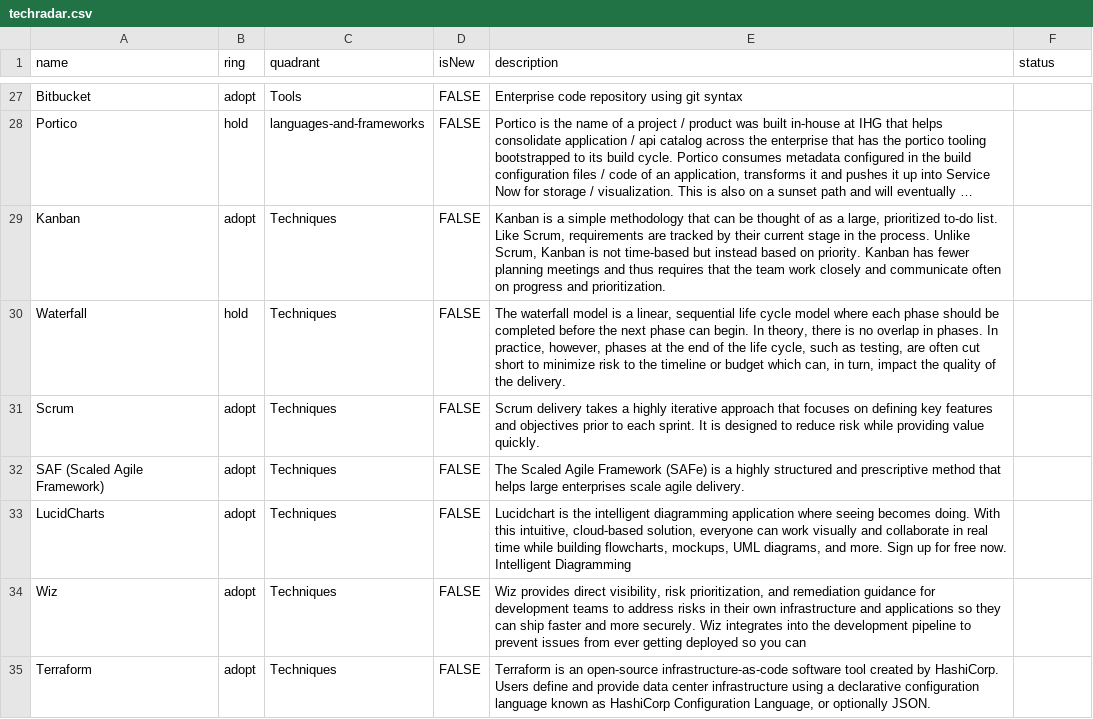
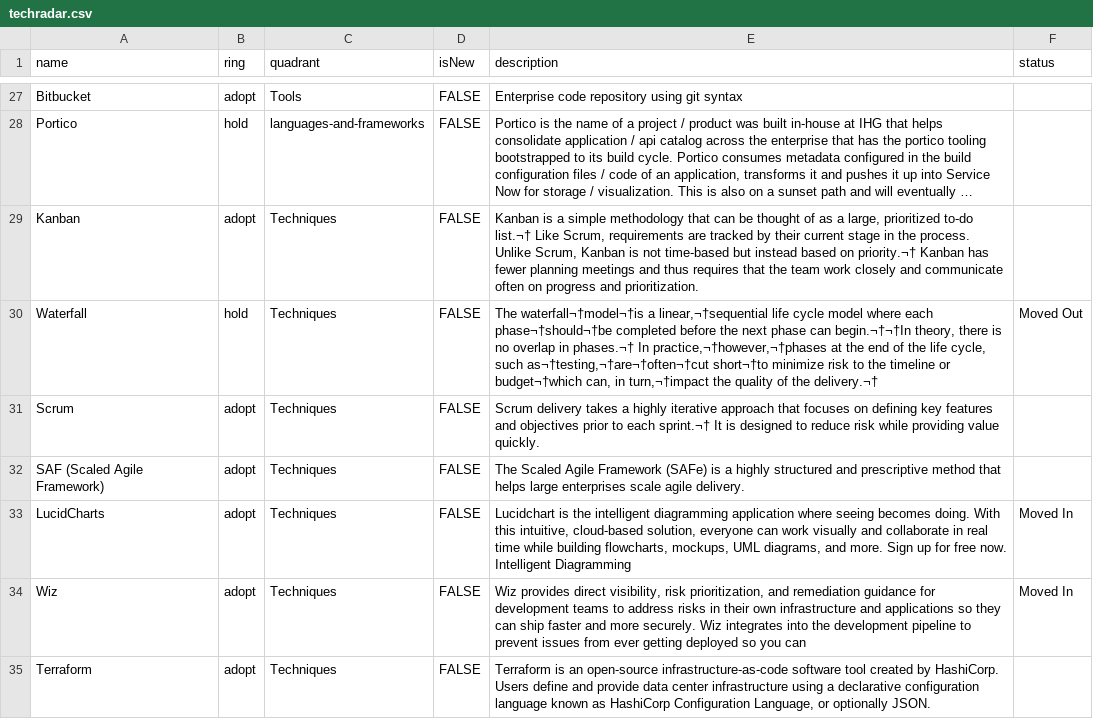
Before and after one commit to tatzlwurm2/techradar, a CSV file: techradar.csv, drawn as a sheet; only a part is shown, gaps mark what is left out; long unchanged cells end in …; the diff covers the shown part only; the diff names each change by its address in the sheet, - before the commit and + after, or states it on an @@ line.

```diff
--- a/techradar.csv
+++ b/techradar.csv
-E29 (description): …prioritized to-do list. Like Scrum, requirements are tracked by their current stage in the process. Unlike Scrum, Kanban is not time-based but instead based on priority. Kanban has…
+E29 (description): …prioritized to-do list.¬† Like Scrum, requirements are tracked by their current stage in the process. Unlike Scrum, Kanban is not time-based but instead based on priority.¬† Kanban has…
-E30 (description): The waterfall model is a linear, sequential life cycle model where each phase should be completed before the next phase can begin. In theory, there is no overlap in phases. In practice, however, phases at the end of the life cycle, such as testing, are often cut short to minimize risk to the timeline or budget which can, in turn, impact the quality of the delivery.
+E30 (description): The waterfall¬†model¬†is a linear,¬†sequential life cycle model where each phase¬†should¬†be completed before the next phase can begin.¬†¬†In theory, there is no overlap in phases.¬† In practice,¬†however,¬†phases at the end of the life cycle, such as¬†testing,¬†are¬†often¬†cut short¬†to minimize risk to the timeline or budget¬†which can, in turn,¬†impact the quality of the delivery.¬†
-F30 (status): (empty)
+F30 (status): Moved Out
-E31 (description): …to each sprint. It is…
+E31 (description): …to each sprint.¬† It is…
-F33:F34 (status): (empty)
+F33:F34 (status): Moved In
```
Also changed, not shown: 24 edited cells elsewhere in this file.
